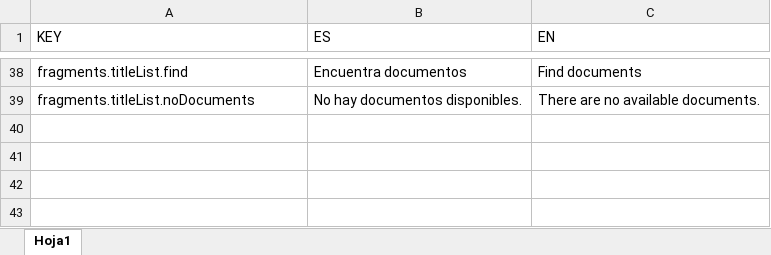
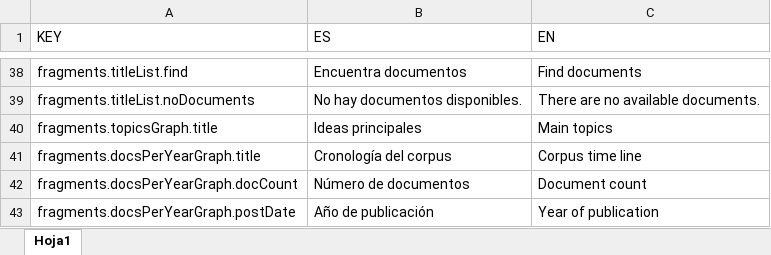
Before and after one commit to carlosnumber9/corpuser, an Excel workbook: src/assets/i18n/i18n.xlsx, sheet Hoja1, drawn as a sheet; only a part is shown, gaps mark what is left out; values as stored, in another font and other column widths than the file's, no borders; the diff names each change by its address in the sheet, - before the commit and + after, or states it on an @@ line.

```diff
--- a/src/assets/i18n/i18n.xlsx (sheet Hoja1)
+++ b/src/assets/i18n/i18n.xlsx (sheet Hoja1)
+row 40: fragments.topicsGraph.title | Ideas principales | Main topics
+row 41: fragments.docsPerYearGraph.title | Cronología del corpus | Corpus time line
+row 42: fragments.docsPerYearGraph.docCount | Número de documentos | Document count
+row 43: fragments.docsPerYearGraph.postDate | Año de publicación | Year of publication
```
Also changed, not shown: 4 other files.
